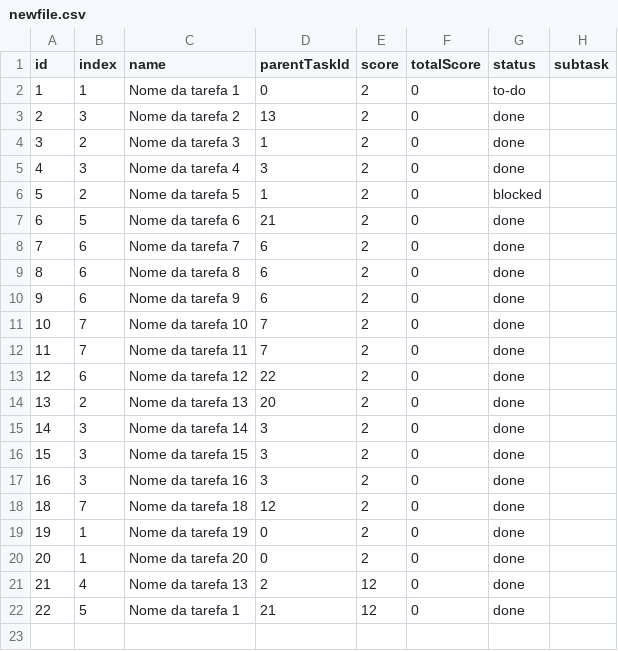
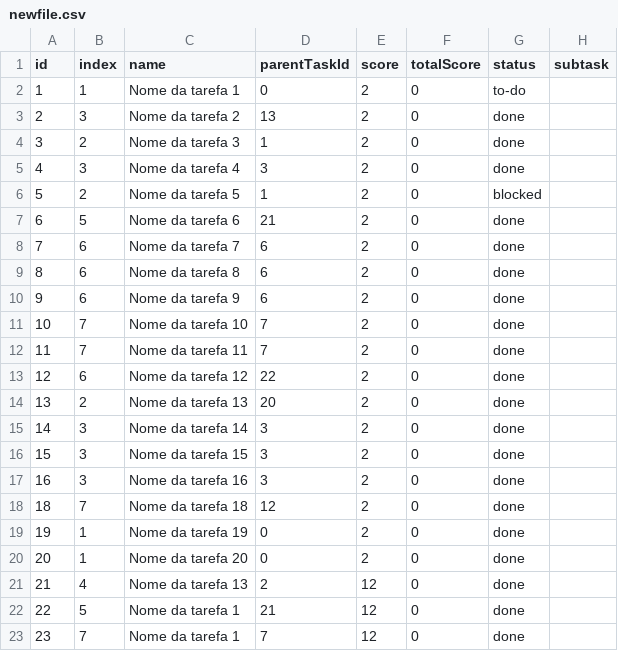
Before and after one commit to RafaelEstevam/todolist, a CSV file: back/csvs/newfile.csv, drawn as a sheet; the diff names each change by its address in the sheet, - before the commit and + after, or states it on an @@ line.

Commit message:
ajust update parent

```diff
--- a/back/csvs/newfile.csv
+++ b/back/csvs/newfile.csv
+row 23: 23 | 7 | Nome da tarefa 1 | 7 | 12 | 0 | done
```
Also changed, not shown: 2 other files.
